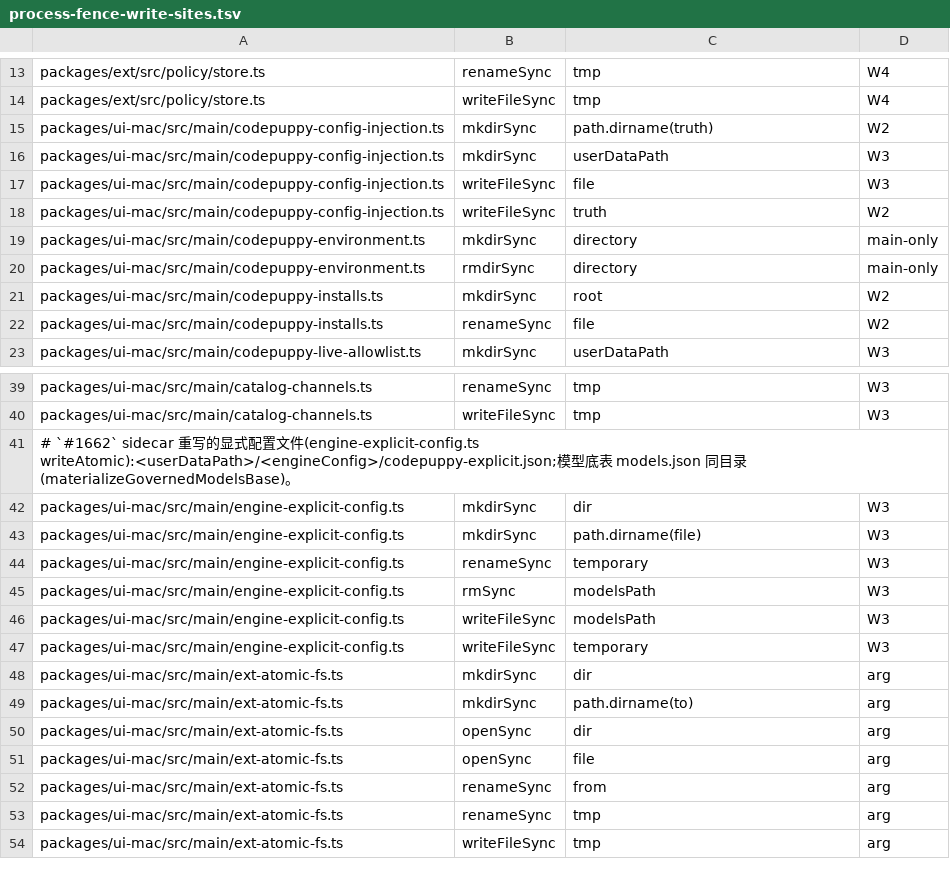
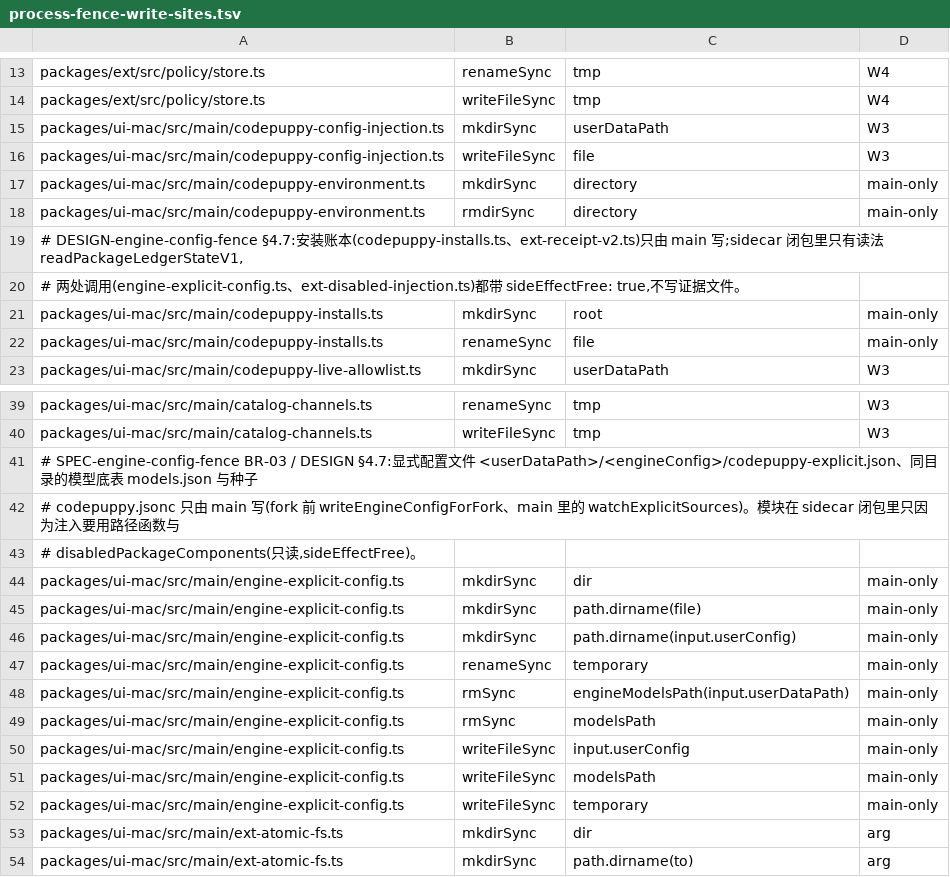
Before and after one commit to impharaon/alpha-code, a TSV file: scripts/process-fence-write-sites.tsv, drawn as a sheet; only a part is shown, gaps mark what is left out; the shorter side is filled out with more unchanged rows; the diff covers the shown part only.

```diff
--- a/scripts/process-fence-write-sites.tsv
+++ b/scripts/process-fence-write-sites.tsv
@@ -14,10 +14,10 @@ packages/ext/src/policy/store.ts	renameSync	tmp	W4
 packages/ext/src/policy/store.ts	writeFileSync	tmp	W4
-packages/ui-mac/src/main/codepuppy-config-injection.ts	mkdirSync	path.dirname(truth)	W2
 packages/ui-mac/src/main/codepuppy-config-injection.ts	mkdirSync	userDataPath	W3
 packages/ui-mac/src/main/codepuppy-config-injection.ts	writeFileSync	file	W3
-packages/ui-mac/src/main/codepuppy-config-injection.ts	writeFileSync	truth	W2
 packages/ui-mac/src/main/codepuppy-environment.ts	mkdirSync	directory	main-only
 packages/ui-mac/src/main/codepuppy-environment.ts	rmdirSync	directory	main-only
-packages/ui-mac/src/main/codepuppy-installs.ts	mkdirSync	root	W2
-packages/ui-mac/src/main/codepuppy-installs.ts	renameSync	file	W2
+# DESIGN-engine-config-fence §4.7:安装账本(codepuppy-installs.ts、ext-receipt-v2.ts)只由 main 写;sidecar 闭包里只有读法 readPackageLedgerStateV1,
+# 两处调用(engine-explicit-config.ts、ext-disabled-injection.ts)都带 sideEffectFree: true,不写证据文件。
+packages/ui-mac/src/main/codepuppy-installs.ts	mkdirSync	root	main-only
+packages/ui-mac/src/main/codepuppy-installs.ts	renameSync	file	main-only
 packages/ui-mac/src/main/codepuppy-live-allowlist.ts	mkdirSync	userDataPath	W3
@@ -40,9 +40,14 @@ packages/ui-mac/src/main/catalog-channels.ts	renameSync	tmp	W3
 packages/ui-mac/src/main/catalog-channels.ts	writeFileSync	tmp	W3
-# `#1662` sidecar 重写的显式配置文件(engine-explicit-config.ts writeAtomic):<userDataPath>/<engineConfig>/codepuppy-explicit.json;模型底表 models.json 同目录(materializeGovernedModelsBase)。
-packages/ui-mac/src/main/engine-explicit-config.ts	mkdirSync	dir	W3
-packages/ui-mac/src/main/engine-explicit-config.ts	mkdirSync	path.dirname(file)	W3
-packages/ui-mac/src/main/engine-explicit-config.ts	renameSync	temporary	W3
-packages/ui-mac/src/main/engine-explicit-config.ts	rmSync	modelsPath	W3
-packages/ui-mac/src/main/engine-explicit-config.ts	writeFileSync	modelsPath	W3
-packages/ui-mac/src/main/engine-explicit-config.ts	writeFileSync	temporary	W3
+# SPEC-engine-config-fence BR-03 / DESIGN §4.7:显式配置文件 <userDataPath>/<engineConfig>/codepuppy-explicit.json、同目录的模型底表 models.json 与种子
+# codepuppy.jsonc 只由 main 写(fork 前 writeEngineConfigForFork、main 里的 watchExplicitSources)。模块在 sidecar 闭包里只因为注入要用路径函数与
+# disabledPackageComponents(只读,sideEffectFree)。
+packages/ui-mac/src/main/engine-explicit-config.ts	mkdirSync	dir	main-only
+packages/ui-mac/src/main/engine-explicit-config.ts	mkdirSync	path.dirname(file)	main-only
+packages/ui-mac/src/main/engine-explicit-config.ts	mkdirSync	path.dirname(input.userConfig)	main-only
+packages/ui-mac/src/main/engine-explicit-config.ts	renameSync	temporary	main-only
+packages/ui-mac/src/main/engine-explicit-config.ts	rmSync	engineModelsPath(input.userDataPath)	main-only
+packages/ui-mac/src/main/engine-explicit-config.ts	rmSync	modelsPath	main-only
+packages/ui-mac/src/main/engine-explicit-config.ts	writeFileSync	input.userConfig	main-only
+packages/ui-mac/src/main/engine-explicit-config.ts	writeFileSync	modelsPath	main-only
+packages/ui-mac/src/main/engine-explicit-config.ts	writeFileSync	temporary	main-only
 packages/ui-mac/src/main/ext-atomic-fs.ts	mkdirSync	dir	arg
```
Also changed, not shown: 4 edited cells elsewhere in this file, scripts/gate-files.tsv, 21 other files.
